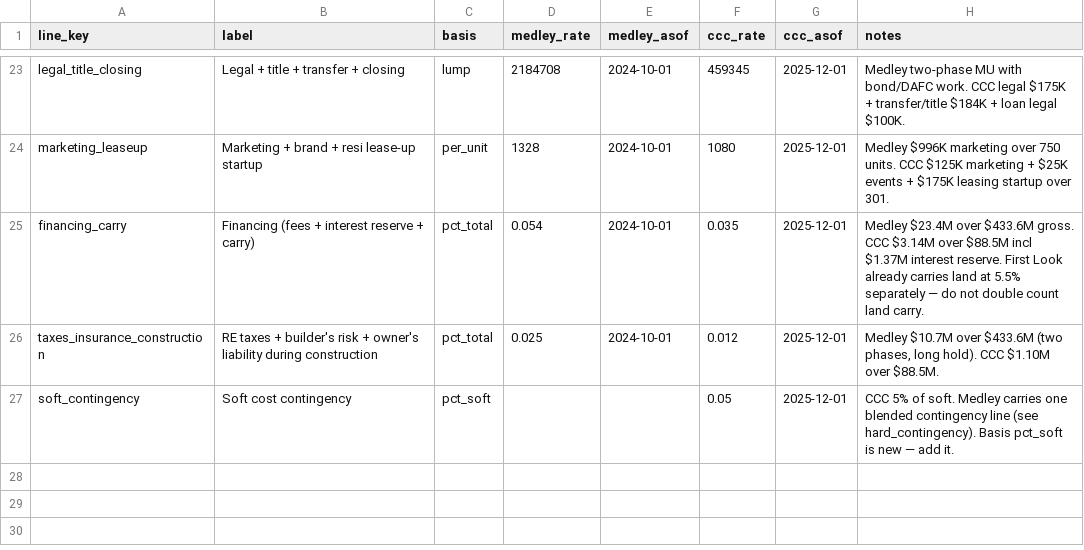
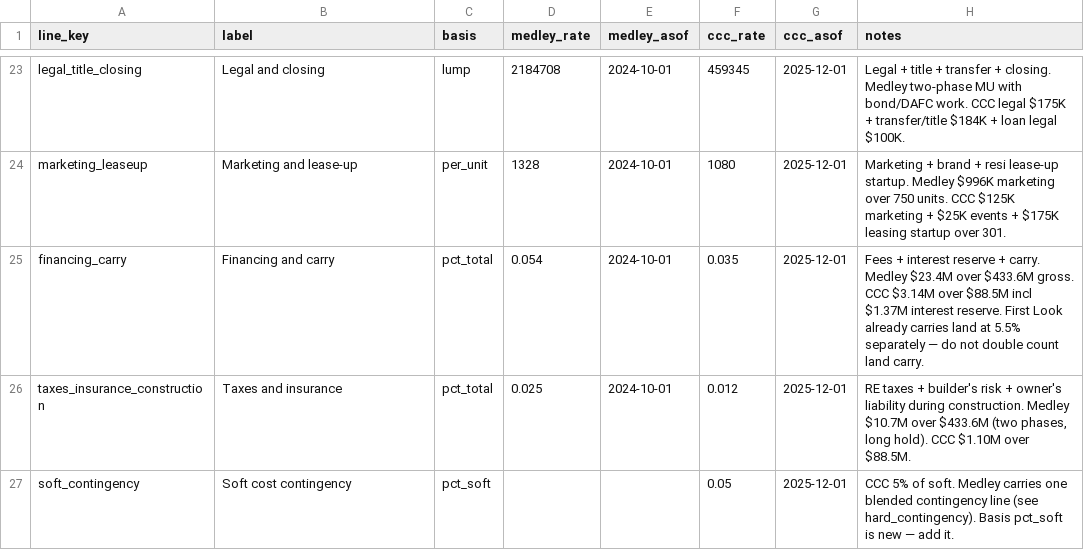
Before and after one commit to whattyler/tdc-site-selector, a CSV file: docs/cost_library.csv, drawn as a sheet; only a part is shown, gaps mark what is left out; the diff covers the shown part only; the diff names each change by its address in the sheet, - before the commit and + after, or states it on an @@ line.

```diff
--- a/docs/cost_library.csv
+++ b/docs/cost_library.csv
-B23 (label): Legal + title + transfer + closing
+B23 (label): Legal and closing
-H23 (notes): Medley two-phase…
+H23 (notes): Legal + title + transfer + closing. Medley two-phase…
-B24 (label): Marketing + brand + resi lease-up startup
+B24 (label): Marketing and lease-up
-H24 (notes): Medley $996K…
+H24 (notes): Marketing + brand + resi lease-up startup. Medley $996K…
-B25 (label): Financing (fees + interest reserve + carry)
+B25 (label): Financing and carry
-H25 (notes): Medley $23.4M…
+H25 (notes): Fees + interest reserve + carry. Medley $23.4M…
-B26 (label): RE taxes + builder's risk + owner's liability during construction
+B26 (label): Taxes and insurance
-H26 (notes): Medley $10.7M…
+H26 (notes): RE taxes + builder's risk + owner's liability during construction. Medley $10.7M…
```
Also changed, not shown: 32 edited cells elsewhere in this file, 14 other files.
